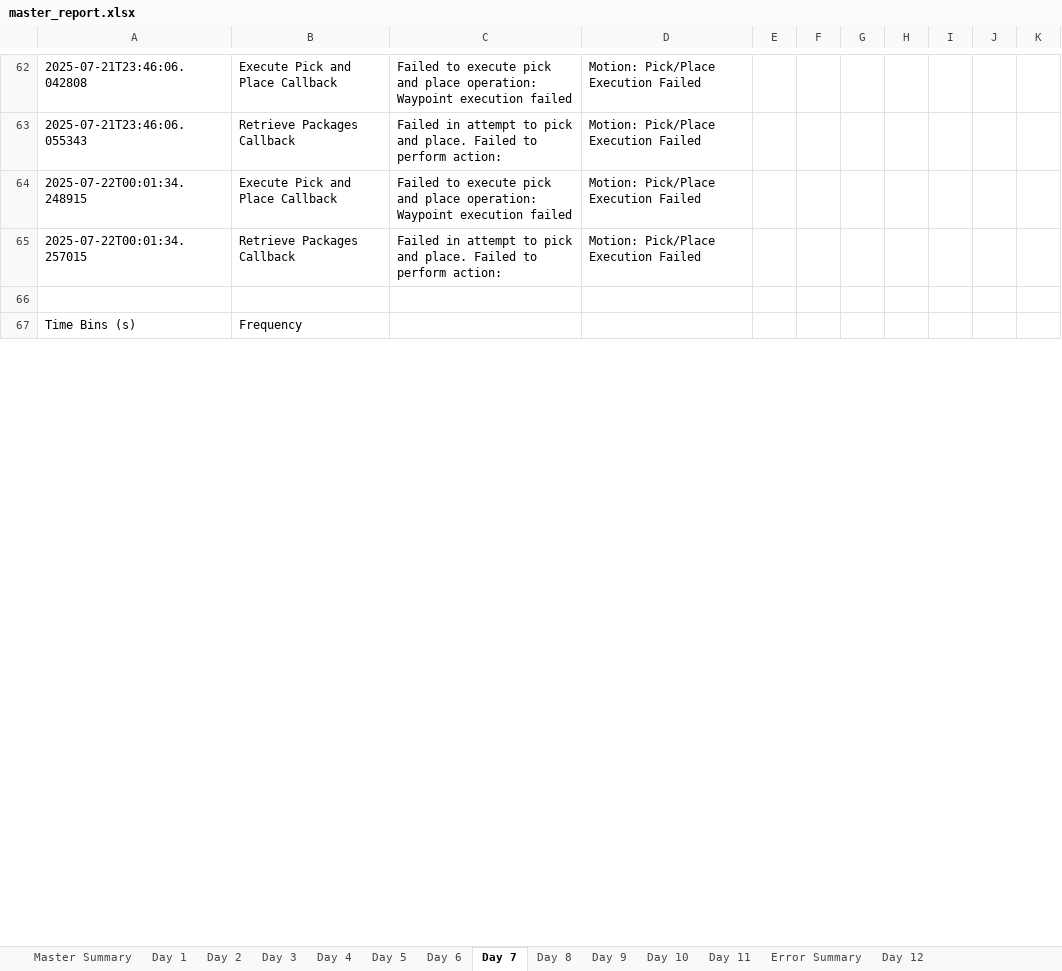
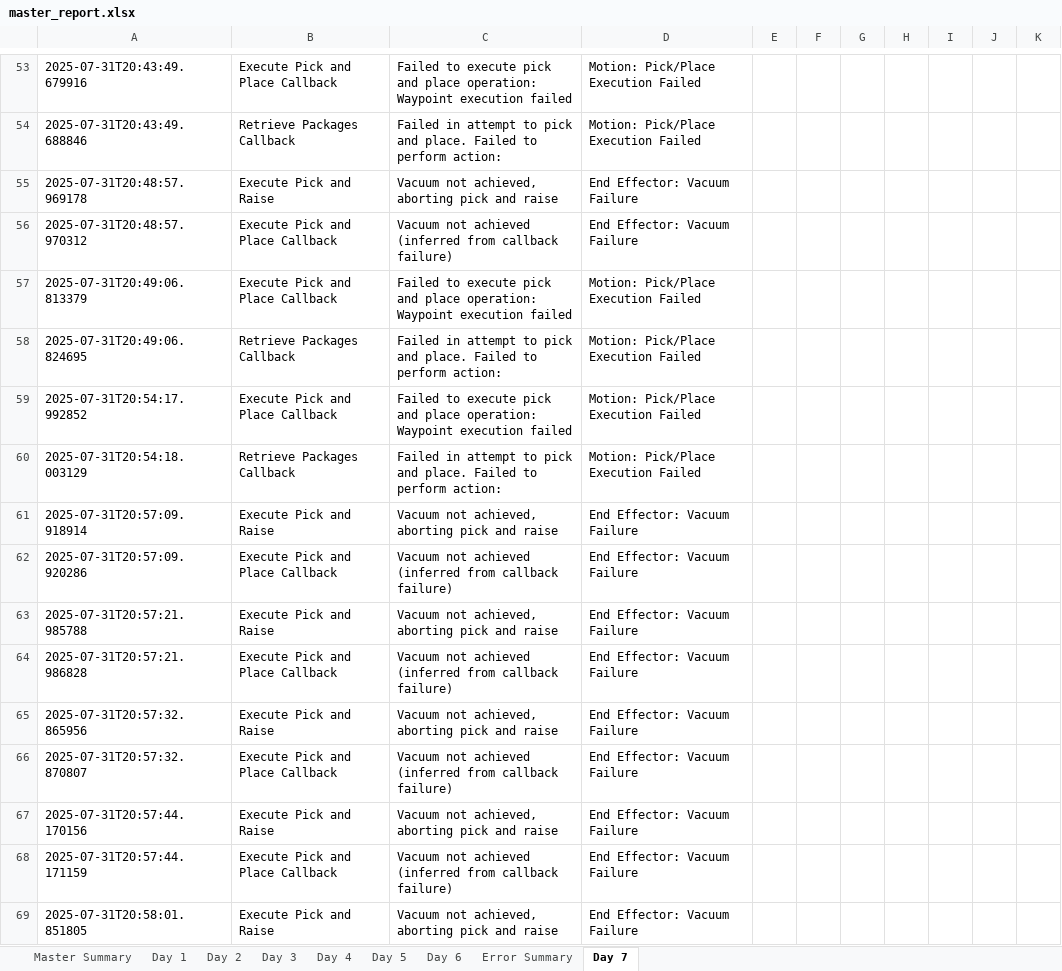
Before and after one commit to scramer27/cargo-dashboard-v2, an Excel workbook: master_report.xlsx, sheet Day 7, drawn as a sheet; only a part is shown, gaps mark what is left out; the shorter side is filled out with more unchanged rows; values as stored, in another font and other column widths than the file's, no cell formats; charts and pictures not drawn; addresses are those after the commit; the diff covers the shown part only; the diff names each change by its address in the sheet, - before the commit and + after, or states it on an @@ line.

```diff
--- a/master_report.xlsx (sheet Day 7)
+++ b/master_report.xlsx (sheet Day 7)
-sheet tab: Day 8
-sheet tab: Day 9
-sheet tab: Day 10
-sheet tab: Day 11
-sheet tab: Day 12
@@ sheet tab order changed: Master Summary | Day 1 | Day 2 | Day 3 | Day 4 | Day 5 | Day 6 | Error Summary | Day 7 @@
-A53: 2025-07-21T23:46:06.042808
+A53: 2025-07-31T20:43:49.679916
+row 54: 2025-07-31T20:43:49.688846 | Retrieve Packages Callback | Failed in attempt to pick and place. Failed to perform action: | Motion: Pick/Place Execution Failed
+row 55: 2025-07-31T20:48:57.969178 | Execute Pick and Raise | Vacuum not achieved, aborting pick and raise | End Effector: Vacuum Failure
+row 56: 2025-07-31T20:48:57.970312 | Execute Pick and Place Callback | Vacuum not achieved (inferred from callback failure) | End Effector: Vacuum Failure
+row 57: 2025-07-31T20:49:06.813379 | Execute Pick and Place Callback | Failed to execute pick and place operation: Waypoint execution failed | Motion: Pick/Place Execution Failed
-A58: 2025-07-21T23:46:06.055343
+A58: 2025-07-31T20:49:06.824695
-A59: 2025-07-22T00:01:34.248915
+A59: 2025-07-31T20:54:17.992852
-A60: 2025-07-22T00:01:34.257015
+A60: 2025-07-31T20:54:18.003129
+row 61: 2025-07-31T20:57:09.918914 | Execute Pick and Raise | Vacuum not achieved, aborting pick and raise | End Effector: Vacuum Failure
+row 62: 2025-07-31T20:57:09.920286 | Execute Pick and Place Callback | Vacuum not achieved (inferred from callback failure) | End Effector: Vacuum Failure
+row 63: 2025-07-31T20:57:21.985788 | Execute Pick and Raise | Vacuum not achieved, aborting pick and raise | End Effector: Vacuum Failure
+row 64: 2025-07-31T20:57:21.986828 | Execute Pick and Place Callback | Vacuum not achieved (inferred from callback failure) | End Effector: Vacuum Failure
+row 65: 2025-07-31T20:57:32.865956 | Execute Pick and Raise | Vacuum not achieved, aborting pick and raise | End Effector: Vacuum Failure
+row 66: 2025-07-31T20:57:32.870807 | Execute Pick and Place Callback | Vacuum not achieved (inferred from callback failure) | End Effector: Vacuum Failure
+row 67: 2025-07-31T20:57:44.170156 | Execute Pick and Raise | Vacuum not achieved, aborting pick and raise | End Effector: Vacuum Failure
+row 68: 2025-07-31T20:57:44.171159 | Execute Pick and Place Callback | Vacuum not achieved (inferred from callback failure) | End Effector: Vacuum Failure
+row 69: 2025-07-31T20:58:01.851805 | Execute Pick and Raise | Vacuum not achieved, aborting pick and raise | End Effector: Vacuum Failure
```
Also changed, not shown: 57 added rows, 66 removed rows and 50 edited cells elsewhere in this sheet, sheet Day 6, sheet Master Summary, sheet Error Summary, cell formats, charts or pictures, 8 other files.
